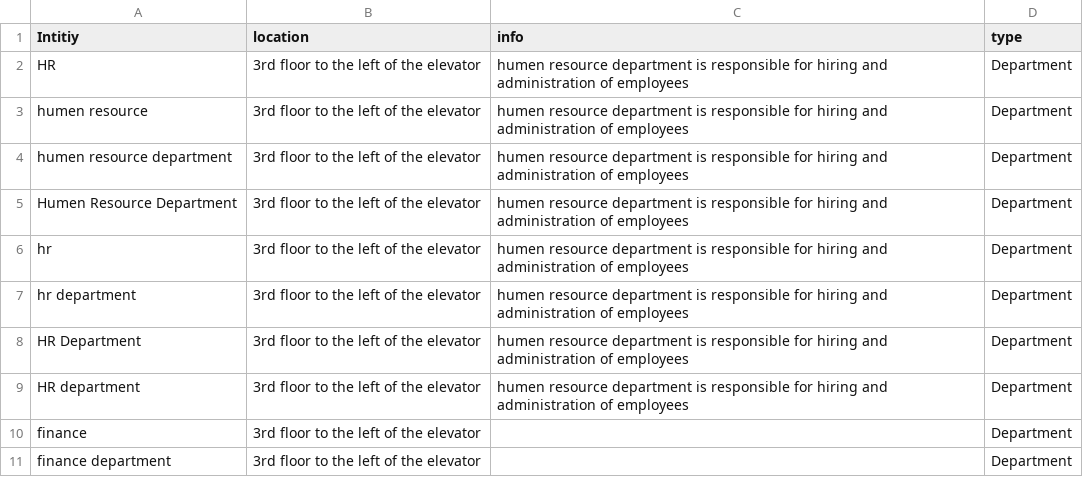
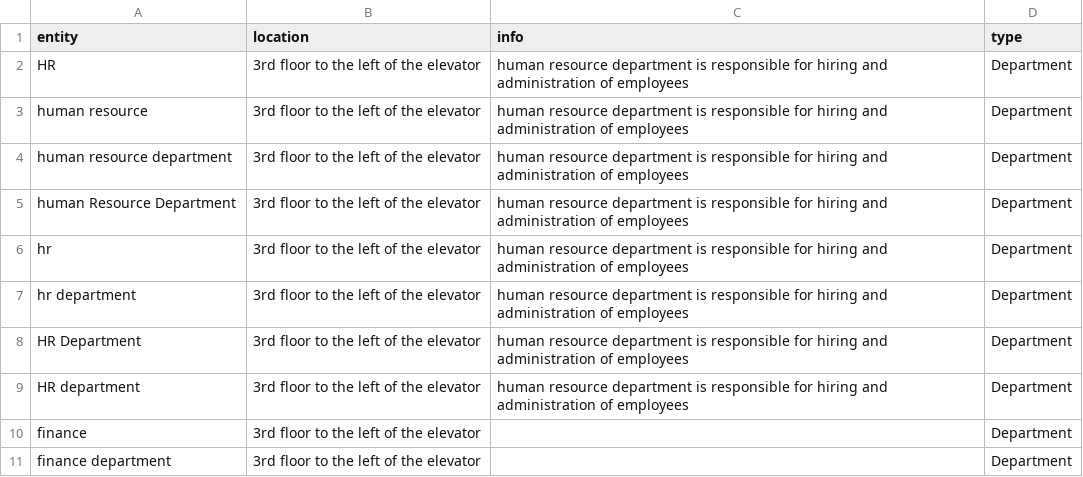
Before and after one commit to DNFusion/ADbot, a CSV file: data/entities.csv, drawn as a sheet; only a part is shown.

```diff
--- a/data/entities.csv
+++ b/data/entities.csv
@@ -1,10 +1,10 @@
-Intitiy,location,info,type
-HR,3rd floor to the left of the elevator,humen resource department is responsible for hiring and administration of employees,Department
-humen resource,3rd floor to the left of the elevator,humen resource department is responsible for hiring and administration of employees,Department
-humen resource department,3rd floor to the left of the elevator,humen resource department is responsible for hiring and administration of employees,Department
-Humen Resource Department,3rd floor to the left of the elevator,humen resource department is responsible for hiring and administration of employees,Department
-hr,3rd floor to the left of the elevator,humen resource department is responsible for hiring and administration of employees,Department
-hr department,3rd floor to the left of the elevator,humen resource department is responsible for hiring and administration of employees,Department
-HR Department,3rd floor to the left of the elevator,humen resource department is responsible for hiring and administration of employees,Department
-HR department,3rd floor to the left of the elevator,humen resource department is responsible for hiring and administration of employees,Department
+entity,location,info,type
+HR,3rd floor to the left of the elevator,human resource department is responsible for hiring and administration of employees,Department
+human resource,3rd floor to the left of the elevator,human resource department is responsible for hiring and administration of employees,Department
+human resource department,3rd floor to the left of the elevator,human resource department is responsible for hiring and administration of employees,Department
+human Resource Department,3rd floor to the left of the elevator,human resource department is responsible for hiring and administration of employees,Department
+hr,3rd floor to the left of the elevator,human resource department is responsible for hiring and administration of employees,Department
+hr department,3rd floor to the left of the elevator,human resource department is responsible for hiring and administration of employees,Department
+HR Department,3rd floor to the left of the elevator,human resource department is responsible for hiring and administration of employees,Department
+HR department,3rd floor to the left of the elevator,human resource department is responsible for hiring and administration of employees,Department
 finance,3rd floor to the left of the elevator,,Department
```
Also changed, not shown: 6 other files.
